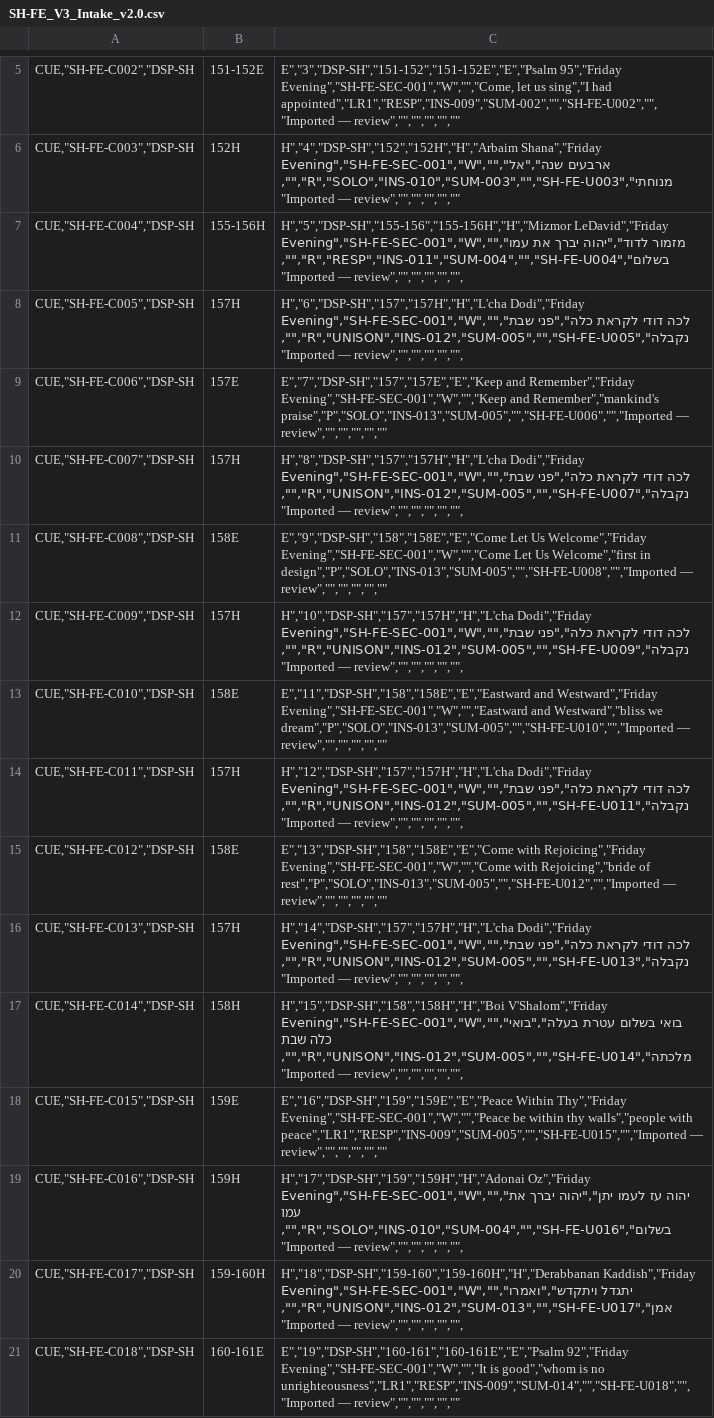
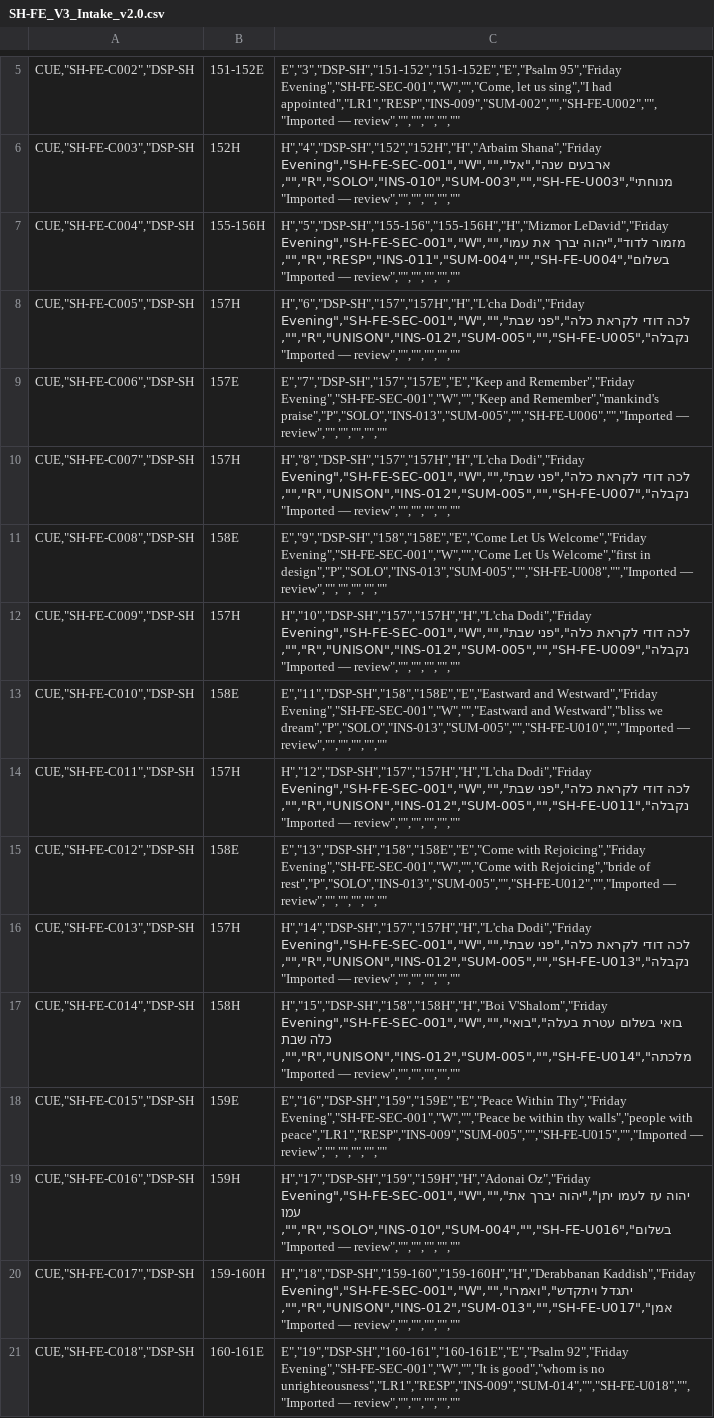
Before and after one commit to bluetallitot-hub/leaders-companion-v3, a CSV file: data/SH-FE_V3_Intake_v2.0.csv, drawn as a sheet; only a part is shown, gaps mark what is left out; the diff covers the shown part only; the diff names each change by its address in the sheet, - before the commit and + after, or states it on an @@ line.

Commit message:
Preserve exact CSV column count after Hebrew cue normalization

```diff
--- a/data/SH-FE_V3_Intake_v2.0.csv
+++ b/data/SH-FE_V3_Intake_v2.0.csv
-C7: …בשלום","R","RESP","INS-011","SUM-004","","SH-FE-U004","","Imported — review","","","","","",
+C7: …בשלום","R","RESP","INS-011","SUM-004","","SH-FE-U004","","Imported — review","","","","",""
-C8: …נקבלה","R","UNISON","INS-012","SUM-005","","SH-FE-U005","","Imported — review","","","","","",
+C8: …נקבלה","R","UNISON","INS-012","SUM-005","","SH-FE-U005","","Imported — review","","","","",""
-C10: …נקבלה","R","UNISON","INS-012","SUM-005","","SH-FE-U007","","Imported — review","","","","","",
+C10: …נקבלה","R","UNISON","INS-012","SUM-005","","SH-FE-U007","","Imported — review","","","","",""
-C12: …נקבלה","R","UNISON","INS-012","SUM-005","","SH-FE-U009","","Imported — review","","","","","",
+C12: …נקבלה","R","UNISON","INS-012","SUM-005","","SH-FE-U009","","Imported — review","","","","",""
-C14: …נקבלה","R","UNISON","INS-012","SUM-005","","SH-FE-U011","","Imported — review","","","","","",
+C14: …נקבלה","R","UNISON","INS-012","SUM-005","","SH-FE-U011","","Imported — review","","","","",""
-C16: …נקבלה","R","UNISON","INS-012","SUM-005","","SH-FE-U013","","Imported — review","","","","","",
+C16: …נקבלה","R","UNISON","INS-012","SUM-005","","SH-FE-U013","","Imported — review","","","","",""
-C17: …מלכתה","R","UNISON","INS-012","SUM-005","","SH-FE-U014","","Imported — review","","","","","",
+C17: …מלכתה","R","UNISON","INS-012","SUM-005","","SH-FE-U014","","Imported — review","","","","",""
-C19: …בשלום","R","SOLO","INS-010","SUM-004","","SH-FE-U016","","Imported — review","","","","","",
+C19: …בשלום","R","SOLO","INS-010","SUM-004","","SH-FE-U016","","Imported — review","","","","",""
-C20: …אמן","R","UNISON","INS-012","SUM-013","","SH-FE-U017","","Imported — review","","","","","",
+C20: …אמן","R","UNISON","INS-012","SUM-013","","SH-FE-U017","","Imported — review","","","","",""
```
Also changed, not shown: 25 edited cells elsewhere in this file.
